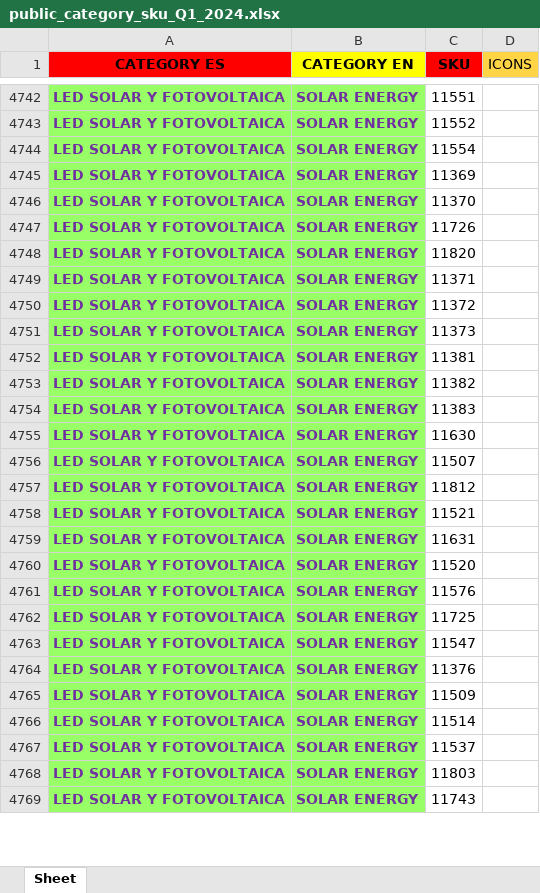
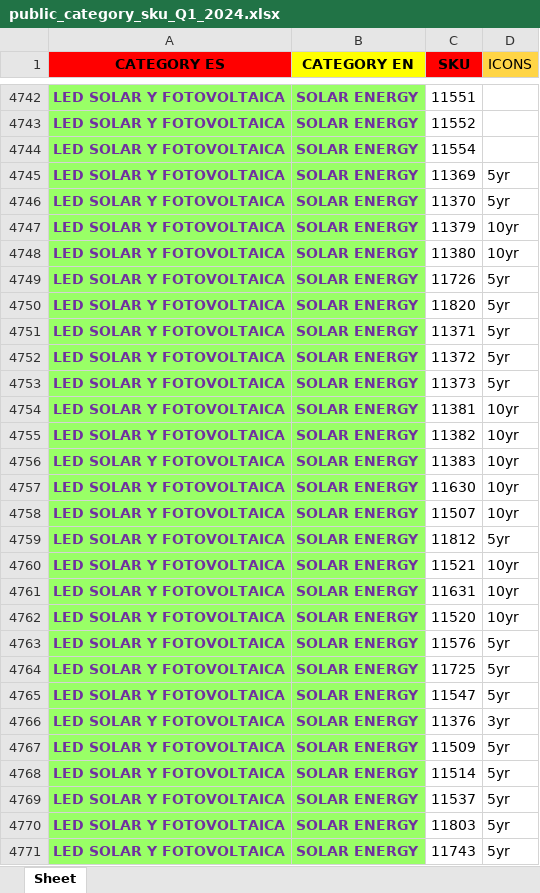
Before and after one commit to djxmeel/optima-scrapper, an Excel workbook: data/common/excel/public_category_sku_Q1_2024.xlsx, sheet Sheet, drawn as a sheet; only a part is shown, gaps mark what is left out; values as stored, in another font and other column widths than the file's, no borders; addresses are those after the commit; the diff covers the shown part only; the diff names each change by its address in the sheet, - before the commit and + after, or states it on an @@ line.

```diff
--- a/data/common/excel/public_category_sku_Q1_2024.xlsx (sheet Sheet)
+++ b/data/common/excel/public_category_sku_Q1_2024.xlsx (sheet Sheet)
-D4745:D4746 (ICONS): (empty)
+D4745:D4746 (ICONS): 5yr
+row 4747: LED SOLAR Y FOTOVOLTAICA | SOLAR ENERGY | 11379 | 10yr
+row 4748: LED SOLAR Y FOTOVOLTAICA | SOLAR ENERGY | 11380 | 10yr
-D4749:D4753 (ICONS): (empty)
+D4749:D4753 (ICONS): 5yr
-D4754:D4758 (ICONS): (empty)
+D4754:D4758 (ICONS): 10yr
-D4759 (ICONS): (empty)
+D4759 (ICONS): 5yr
-D4760:D4762 (ICONS): (empty)
+D4760:D4762 (ICONS): 10yr
-D4763:D4765 (ICONS): (empty)
+D4763:D4765 (ICONS): 5yr
-D4766 (ICONS): (empty)
+D4766 (ICONS): 3yr
-D4767:D4771 (ICONS): (empty)
+D4767:D4771 (ICONS): 5yr
```
Also changed, not shown: 96 edited cells elsewhere in this sheet.
